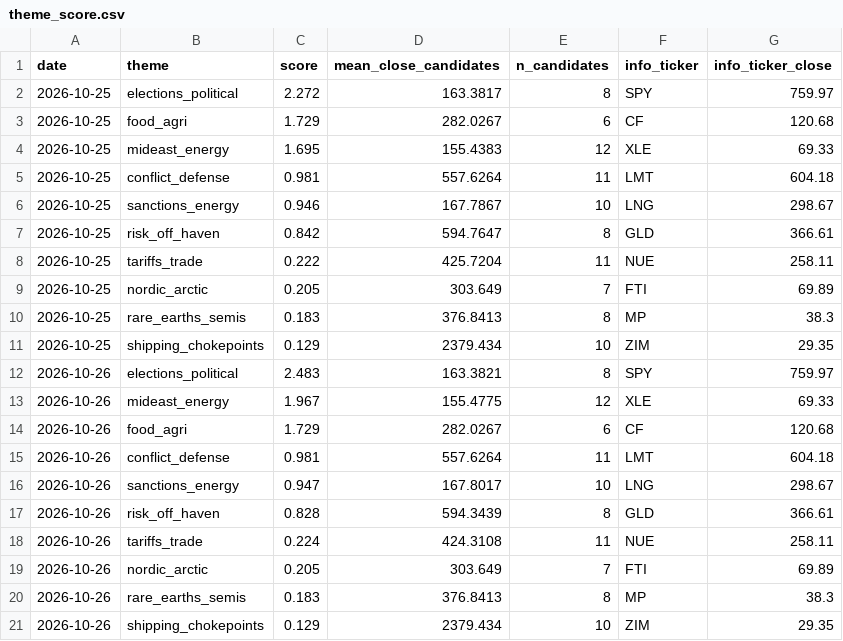
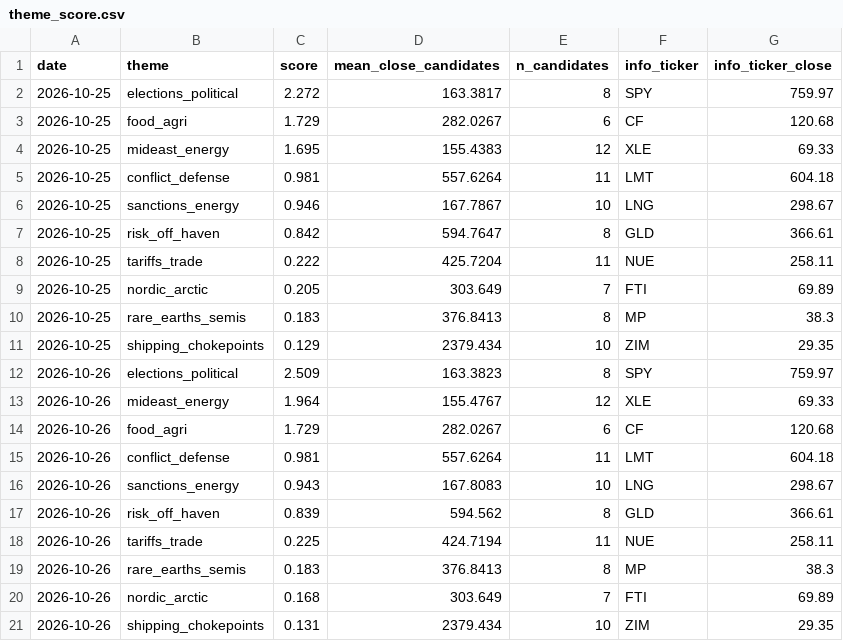
Before and after one commit to Feelwet/signal-tool, a CSV file: logs/theme_score.csv, drawn as a sheet.

```diff
--- a/logs/theme_score.csv
+++ b/logs/theme_score.csv
@@ -11,11 +11,11 @@ date,theme,score,mean_close_candidates,n_candidates,info_ticker,info_ticker_clos
 2026-10-25,shipping_chokepoints,0.129,2379.434,10,ZIM,29.35
-2026-10-26,elections_political,2.483,163.3821,8,SPY,759.97
-2026-10-26,mideast_energy,1.967,155.4775,12,XLE,69.33
+2026-10-26,elections_political,2.509,163.3823,8,SPY,759.97
+2026-10-26,mideast_energy,1.964,155.4767,12,XLE,69.33
 2026-10-26,food_agri,1.729,282.0267,6,CF,120.68
 2026-10-26,conflict_defense,0.981,557.6264,11,LMT,604.18
-2026-10-26,sanctions_energy,0.947,167.8017,10,LNG,298.67
-2026-10-26,risk_off_haven,0.828,594.3439,8,GLD,366.61
-2026-10-26,tariffs_trade,0.224,424.3108,11,NUE,258.11
-2026-10-26,nordic_arctic,0.205,303.649,7,FTI,69.89
+2026-10-26,sanctions_energy,0.943,167.8083,10,LNG,298.67
+2026-10-26,risk_off_haven,0.839,594.562,8,GLD,366.61
+2026-10-26,tariffs_trade,0.225,424.7194,11,NUE,258.11
 2026-10-26,rare_earths_semis,0.183,376.8413,8,MP,38.3
-2026-10-26,shipping_chokepoints,0.129,2379.434,10,ZIM,29.35
+2026-10-26,nordic_arctic,0.168,303.649,7,FTI,69.89
+2026-10-26,shipping_chokepoints,0.131,2379.434,10,ZIM,29.35
```
Also changed, not shown: logs/categories.csv, logs/learn_exits.csv, 2 other files.
